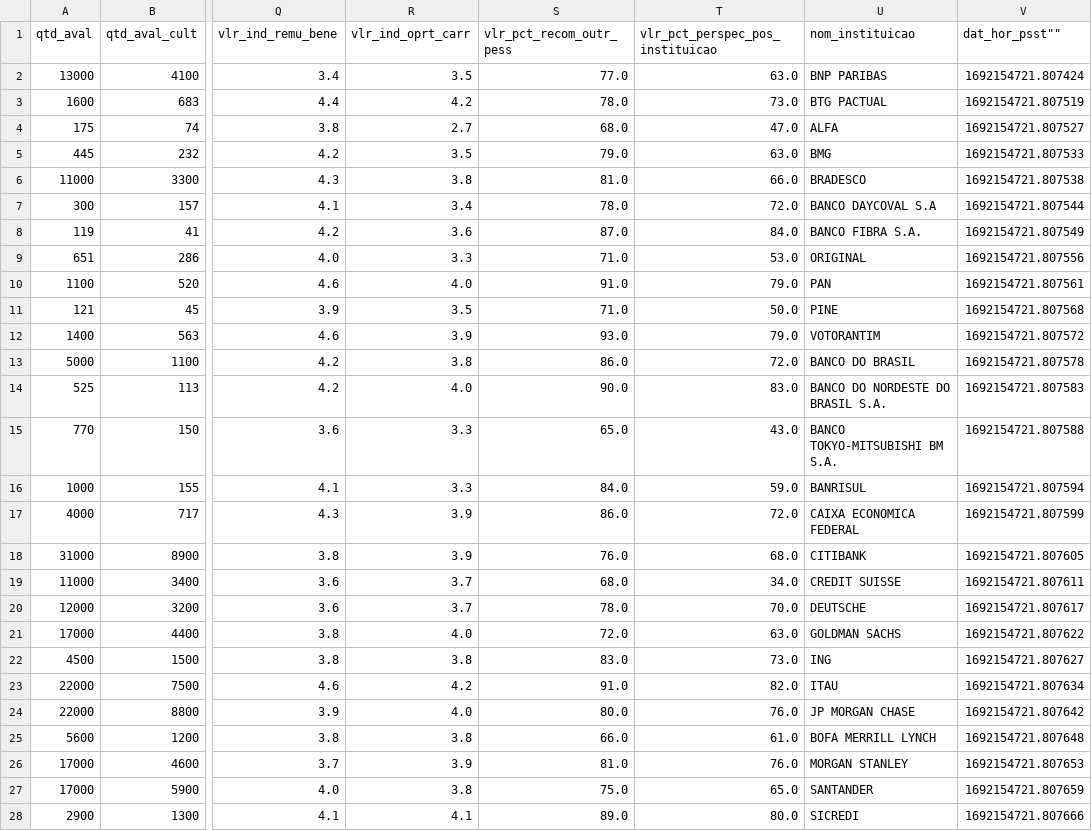
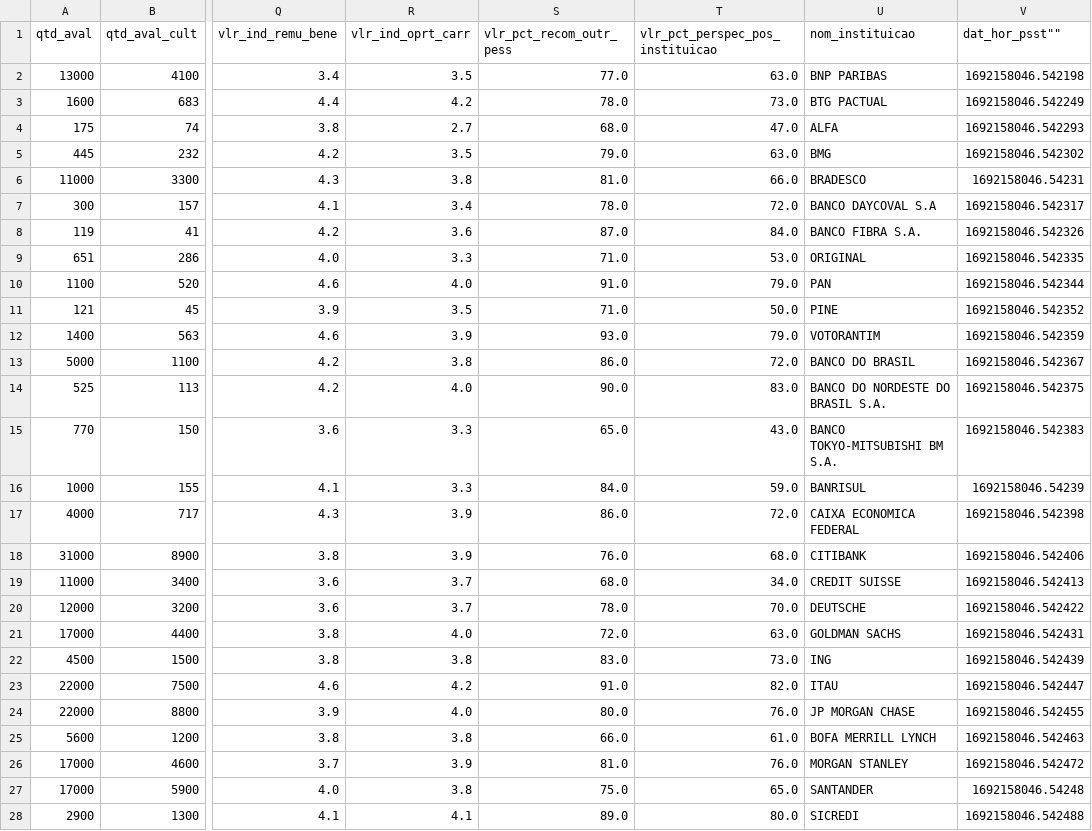
Before and after one commit to jardel-lima/mba_projects, a CSV file: eEDB0011/assignment_3/app/data/output/sot/tb_empregados/anomesdia=20230814/tb_bancos.csv, drawn as a sheet; only a part is shown, gaps mark what is left out; the diff covers the shown part only; the diff names each change by its address in the sheet, - before the commit and + after, or states it on an @@ line.

```diff
--- a/eEDB0011/assignment_3/app/data/output/sot/tb_empregados/anomesdia=20230814/tb_bancos.csv
+++ b/eEDB0011/assignment_3/app/data/output/sot/tb_empregados/anomesdia=20230814/tb_bancos.csv
-V2 (dat_hor_psst""): 1692154721.807424
+V2 (dat_hor_psst""): 1692158046.542198
-V3 (dat_hor_psst""): 1692154721.807519
+V3 (dat_hor_psst""): 1692158046.542249
-V4 (dat_hor_psst""): 1692154721.807527
+V4 (dat_hor_psst""): 1692158046.542293
-V5 (dat_hor_psst""): 1692154721.807533
+V5 (dat_hor_psst""): 1692158046.542302
-V6 (dat_hor_psst""): 1692154721.807538
+V6 (dat_hor_psst""): 1692158046.54231
-V7 (dat_hor_psst""): 1692154721.807544
+V7 (dat_hor_psst""): 1692158046.542317
-V8 (dat_hor_psst""): 1692154721.807549
+V8 (dat_hor_psst""): 1692158046.542326
-V9 (dat_hor_psst""): 1692154721.807556
+V9 (dat_hor_psst""): 1692158046.542335
-V10 (dat_hor_psst""): 1692154721.807561
+V10 (dat_hor_psst""): 1692158046.542344
-V11 (dat_hor_psst""): 1692154721.807568
+V11 (dat_hor_psst""): 1692158046.542352
-V12 (dat_hor_psst""): 1692154721.807572
+V12 (dat_hor_psst""): 1692158046.542359
-V13 (dat_hor_psst""): 1692154721.807578
+V13 (dat_hor_psst""): 1692158046.542367
-V14 (dat_hor_psst""): 1692154721.807583
+V14 (dat_hor_psst""): 1692158046.542375
-V15 (dat_hor_psst""): 1692154721.807588
+V15 (dat_hor_psst""): 1692158046.542383
-V16 (dat_hor_psst""): 1692154721.807594
+V16 (dat_hor_psst""): 1692158046.54239
-V17 (dat_hor_psst""): 1692154721.807599
+V17 (dat_hor_psst""): 1692158046.542398
-V18 (dat_hor_psst""): 1692154721.807605
+V18 (dat_hor_psst""): 1692158046.542406
-V19 (dat_hor_psst""): 1692154721.807611
+V19 (dat_hor_psst""): 1692158046.542413
-V20 (dat_hor_psst""): 1692154721.807617
+V20 (dat_hor_psst""): 1692158046.542422
-V21 (dat_hor_psst""): 1692154721.807622
+V21 (dat_hor_psst""): 1692158046.542431
-V22 (dat_hor_psst""): 1692154721.807627
+V22 (dat_hor_psst""): 1692158046.542439
-V23 (dat_hor_psst""): 1692154721.807634
+V23 (dat_hor_psst""): 1692158046.542447
-V24 (dat_hor_psst""): 1692154721.807642
+V24 (dat_hor_psst""): 1692158046.542455
-V25 (dat_hor_psst""): 1692154721.807648
+V25 (dat_hor_psst""): 1692158046.542463
-V26 (dat_hor_psst""): 1692154721.807653
+V26 (dat_hor_psst""): 1692158046.542472
-V27 (dat_hor_psst""): 1692154721.807659
+V27 (dat_hor_psst""): 1692158046.54248
-V28 (dat_hor_psst""): 1692154721.807666
+V28 (dat_hor_psst""): 1692158046.542488
```
Also changed, not shown: 7 edited cells elsewhere in this file, eEDB0011/assignment_3/app/data/output/sot/tb_bancos/anomesdia=20230814/tb_bancos.csv, eEDB0011/assignment_3/app/data/output/sot/tb_reclamacoes/anomesdia=20210301/tb_reclamacoes.csv, 14 other files.
